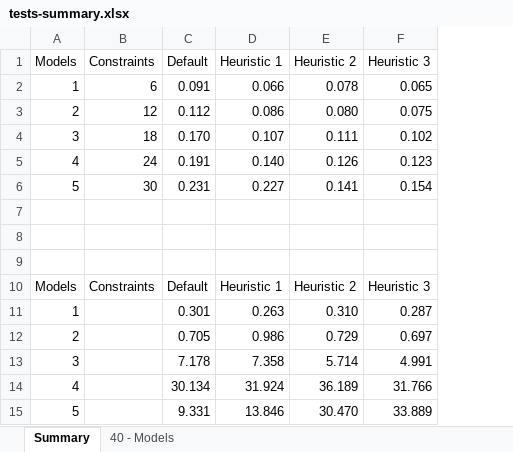
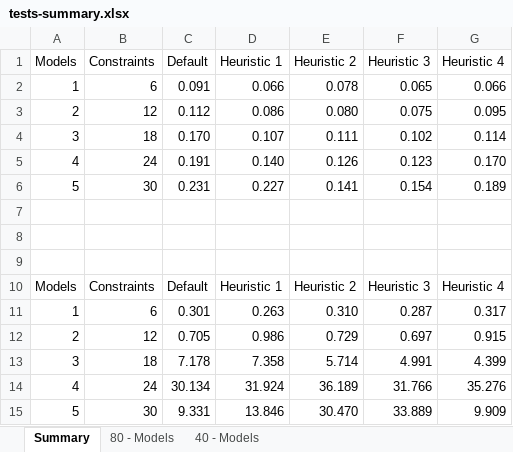
Before and after one commit to CoCoResearch/CSPEncoding, an Excel workbook: docs/testsFSG/tests-summary.xlsx, sheet Summary, drawn as a sheet; values as stored, in another font and other column widths than the file's, no borders; charts and pictures and table styles not drawn; the diff names each change by its address in the sheet, - before the commit and + after, or states it on an @@ line.

Commit message:
Updating tests summary for Heuristic 4.

```diff
--- a/docs/testsFSG/tests-summary.xlsx (sheet Summary)
+++ b/docs/testsFSG/tests-summary.xlsx (sheet Summary)
+sheet tab: 80 - Models
+column G (Heuristic 4), rows 2-15: 0.066 | 0.095 | 0.114 | 0.170 | 0.189 |  |  |  | Heuristic 4 | 0.317 | 0.915 | 4.399 | 35.276 | 9.909
-B11 (Constraints): (empty)
+B11 (Constraints): 6
-B12 (Constraints): (empty)
+B12 (Constraints): 12
-B13 (Constraints): (empty)
+B13 (Constraints): 18
-B14 (Constraints): (empty)
+B14 (Constraints): 24
-B15 (Constraints): (empty)
+B15 (Constraints): 30
```
Also changed, not shown: sheet 40 - Models, formulas that keep their value, charts or pictures.
